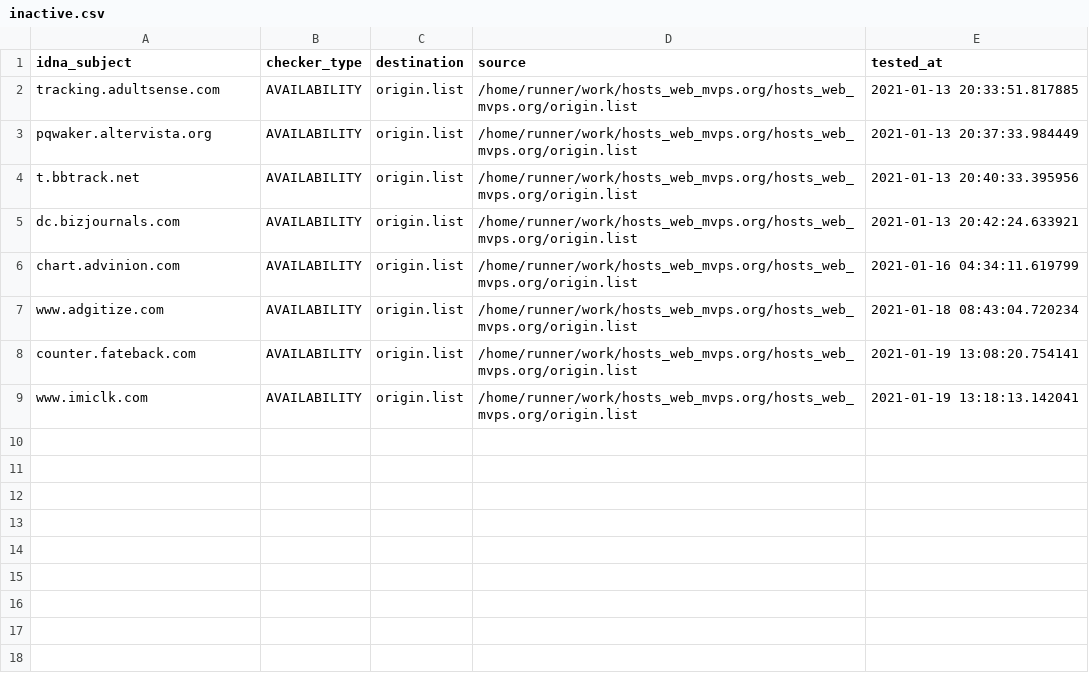
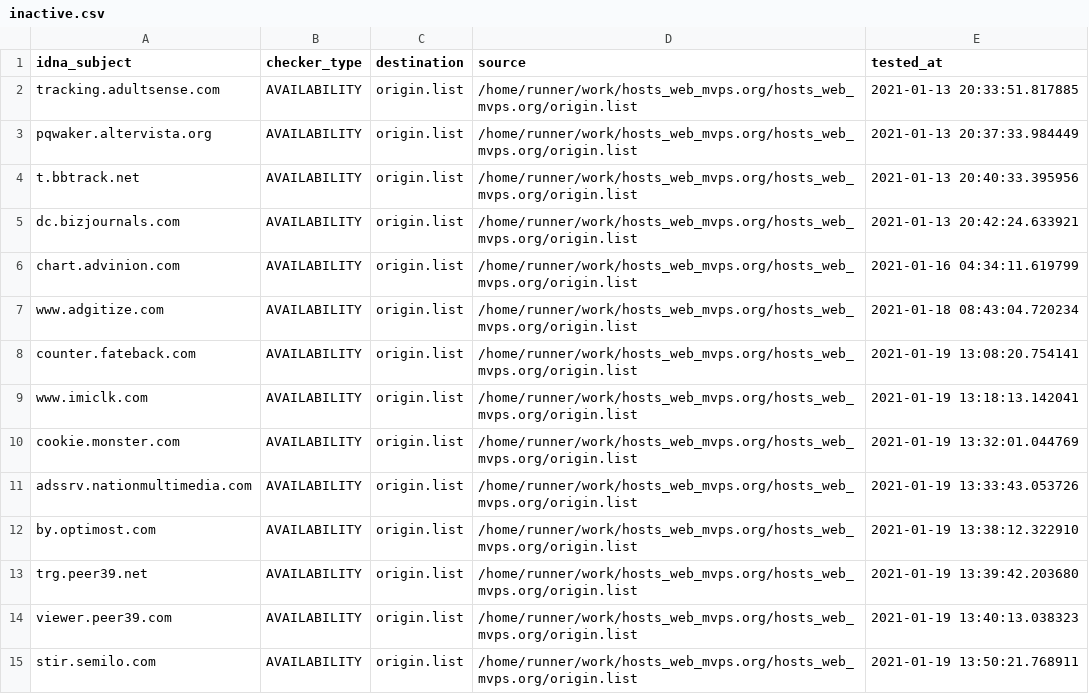
Before and after one commit to dead-hosts/hosts_web_mvps.org, a CSV file: .pyfunceble/inactive.csv, drawn as a sheet; the diff names each change by its address in the sheet, - before the commit and + after, or states it on an @@ line.

Commit message:
[Autosave][Dead-Hosts::hosts_web_mvps.org]

```diff
--- a/.pyfunceble/inactive.csv
+++ b/.pyfunceble/inactive.csv
+row 10: cookie.monster.com | AVAILABILITY | origin.list | /home/runner/work/hosts_web_mvps.org/hosts_web_mvps.org/origin.list | 2021-01-19 13:32:01.044769
+row 11: adssrv.nationmultimedia.com | AVAILABILITY | origin.list | /home/runner/work/hosts_web_mvps.org/hosts_web_mvps.org/origin.list | 2021-01-19 13:33:43.053726
+row 12: by.optimost.com | AVAILABILITY | origin.list | /home/runner/work/hosts_web_mvps.org/hosts_web_mvps.org/origin.list | 2021-01-19 13:38:12.322910
+row 13: trg.peer39.net | AVAILABILITY | origin.list | /home/runner/work/hosts_web_mvps.org/hosts_web_mvps.org/origin.list | 2021-01-19 13:39:42.203680
+row 14: viewer.peer39.com | AVAILABILITY | origin.list | /home/runner/work/hosts_web_mvps.org/hosts_web_mvps.org/origin.list | 2021-01-19 13:40:13.038323
+row 15: stir.semilo.com | AVAILABILITY | origin.list | /home/runner/work/hosts_web_mvps.org/hosts_web_mvps.org/origin.list | 2021-01-19 13:50:21.768911
```
Also changed, not shown: .pyfunceble/whois.csv, 9 other files.
